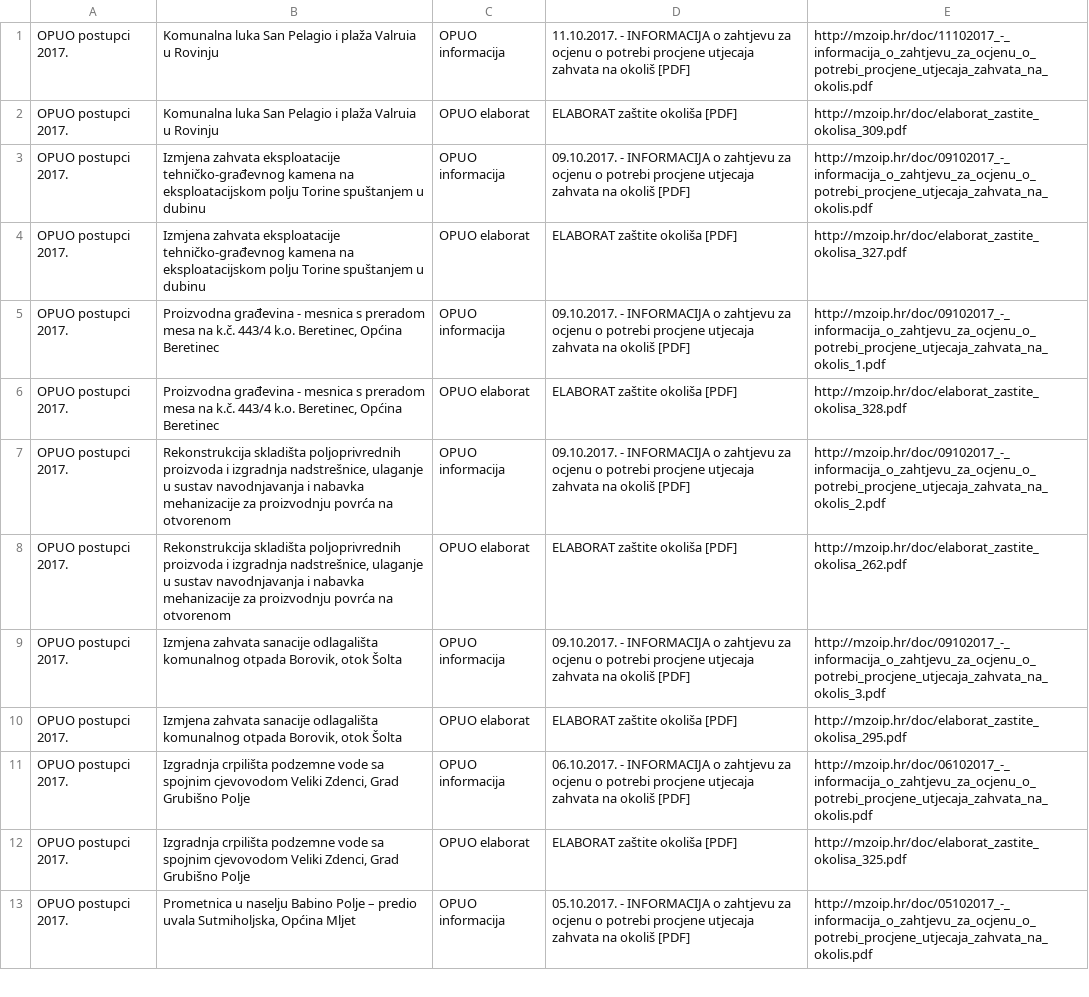
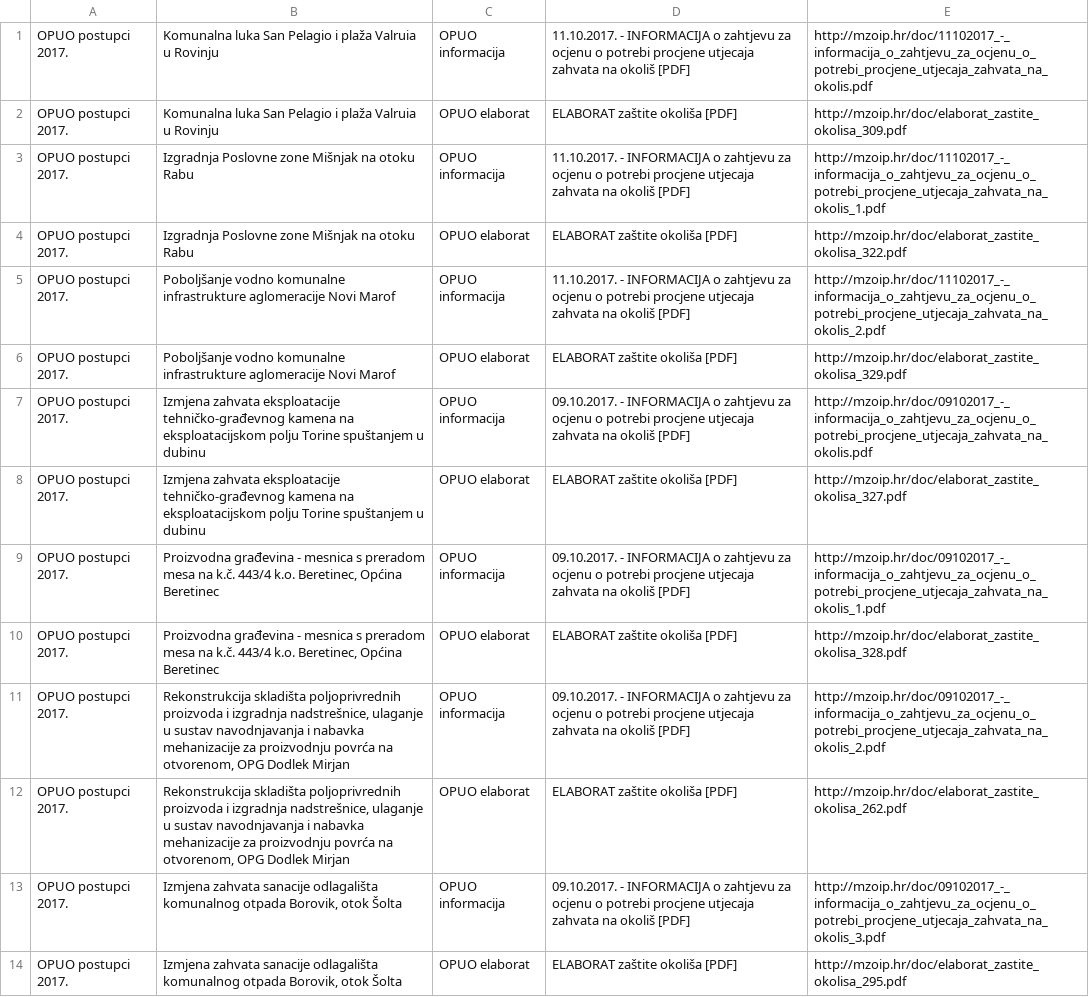
Before and after one commit to udruga-biom/puo-arhiva, a TSV file: opuo.tsv, drawn as a sheet; only a part is shown; the shorter side is filled out with more unchanged rows.

Commit message:
2017-10-12

```diff
--- a/opuo.tsv
+++ b/opuo.tsv
@@ -2,2 +2,6 @@ OPUO postupci 2017.	Komunalna luka San Pelagio i plaža Valruia u Rovinju	OPUO i
 OPUO postupci 2017.	Komunalna luka San Pelagio i plaža Valruia u Rovinju	OPUO elaborat	ELABORAT zaštite okoliša [PDF]	http://mzoip.hr/doc/elaborat_zastite_okolisa_309.pdf
+OPUO postupci 2017.	Izgradnja Poslovne zone Mišnjak na otoku Rabu	OPUO informacija	11.10.2017. - INFORMACIJA o zahtjevu za ocjenu o potrebi procjene utjecaja zahvata na okoliš [PDF]	http://mzoip.hr/doc/11102017_-_informacija_o_zahtjevu_za_ocjenu_o_potrebi_procjene_utjecaja_zahvata_na_okolis_1.pdf
+OPUO postupci 2017.	Izgradnja Poslovne zone Mišnjak na otoku Rabu	OPUO elaborat	ELABORAT zaštite okoliša [PDF]	http://mzoip.hr/doc/elaborat_zastite_okolisa_322.pdf
+OPUO postupci 2017.	Poboljšanje vodno komunalne infrastrukture aglomeracije Novi Marof	OPUO informacija	11.10.2017. - INFORMACIJA o zahtjevu za ocjenu o potrebi procjene utjecaja zahvata na okoliš [PDF]	http://mzoip.hr/doc/11102017_-_informacija_o_zahtjevu_za_ocjenu_o_potrebi_procjene_utjecaja_zahvata_na_okolis_2.pdf
+OPUO postupci 2017.	Poboljšanje vodno komunalne infrastrukture aglomeracije Novi Marof	OPUO elaborat	ELABORAT zaštite okoliša [PDF]	http://mzoip.hr/doc/elaborat_zastite_okolisa_329.pdf
 OPUO postupci 2017.	Izmjena zahvata eksploatacije tehničko-građevnog kamena na eksploatacijskom polju Torine spuštanjem u dubinu	OPUO informacija	09.10.2017. - INFORMACIJA o zahtjevu za ocjenu o potrebi procjene utjecaja zahvata na okoliš [PDF]	http://mzoip.hr/doc/09102017_-_informacija_o_zahtjevu_za_ocjenu_o_potrebi_procjene_utjecaja_zahvata_na_okolis.pdf
@@ -6,4 +10,4 @@ OPUO postupci 2017.	Proizvodna građevina - mesnica s preradom mesa na k.č. 443
 OPUO postupci 2017.	Proizvodna građevina - mesnica s preradom mesa na k.č. 443/4 k.o. Beretinec, Općina Beretinec	OPUO elaborat	ELABORAT zaštite okoliša [PDF]	http://mzoip.hr/doc/elaborat_zastite_okolisa_328.pdf
-OPUO postupci 2017.	Rekonstrukcija skladišta poljoprivrednih proizvoda i izgradnja nadstrešnice, ulaganje u sustav navodnjavanja i nabavka mehanizacije za proizvodnju povrća na otvorenom	OPUO informacija	09.10.2017. - INFORMACIJA o zahtjevu za ocjenu o potrebi procjene utjecaja zahvata na okoliš [PDF]	http://mzoip.hr/doc/09102017_-_informacija_o_zahtjevu_za_ocjenu_o_potrebi_procjene_utjecaja_zahvata_na_okolis_2.pdf
-OPUO postupci 2017.	Rekonstrukcija skladišta poljoprivrednih proizvoda i izgradnja nadstrešnice, ulaganje u sustav navodnjavanja i nabavka mehanizacije za proizvodnju povrća na otvorenom	OPUO elaborat	ELABORAT zaštite okoliša [PDF]	http://mzoip.hr/doc/elaborat_zastite_okolisa_262.pdf
+OPUO postupci 2017.	Rekonstrukcija skladišta poljoprivrednih proizvoda i izgradnja nadstrešnice, ulaganje u sustav navodnjavanja i nabavka mehanizacije za proizvodnju povrća na otvorenom, OPG Dodlek Mirjan	OPUO informacija	09.10.2017. - INFORMACIJA o zahtjevu za ocjenu o potrebi procjene utjecaja zahvata na okoliš [PDF]	http://mzoip.hr/doc/09102017_-_informacija_o_zahtjevu_za_ocjenu_o_potrebi_procjene_utjecaja_zahvata_na_okolis_2.pdf
+OPUO postupci 2017.	Rekonstrukcija skladišta poljoprivrednih proizvoda i izgradnja nadstrešnice, ulaganje u sustav navodnjavanja i nabavka mehanizacije za proizvodnju povrća na otvorenom, OPG Dodlek Mirjan	OPUO elaborat	ELABORAT zaštite okoliša [PDF]	http://mzoip.hr/doc/elaborat_zastite_okolisa_262.pdf
 OPUO postupci 2017.	Izmjena zahvata sanacije odlagališta komunalnog otpada Borovik, otok Šolta	OPUO informacija	09.10.2017. - INFORMACIJA o zahtjevu za ocjenu o potrebi procjene utjecaja zahvata na okoliš [PDF]	http://mzoip.hr/doc/09102017_-_informacija_o_zahtjevu_za_ocjenu_o_potrebi_procjene_utjecaja_zahvata_na_okolis_3.pdf
```
